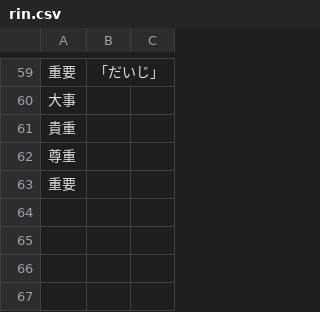
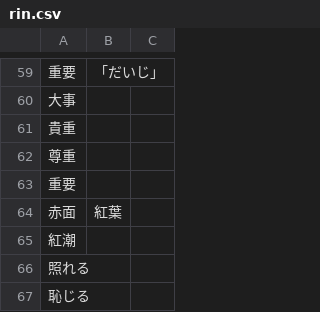
Before and after one commit to iotkaden20230322/kemurishTranslaterTool, a CSV file: data/rin.csv, drawn as a sheet; only a part is shown, gaps mark what is left out; the diff names each change by its address in the sheet, - before the commit and + after, or states it on an @@ line.

```diff
--- a/data/rin.csv
+++ b/data/rin.csv
+row 64: 赤面 | 紅葉
+row 65: 紅潮
+row 66: 照れる
+row 67: 恥じる
```
Also changed, not shown: 2 other files.
